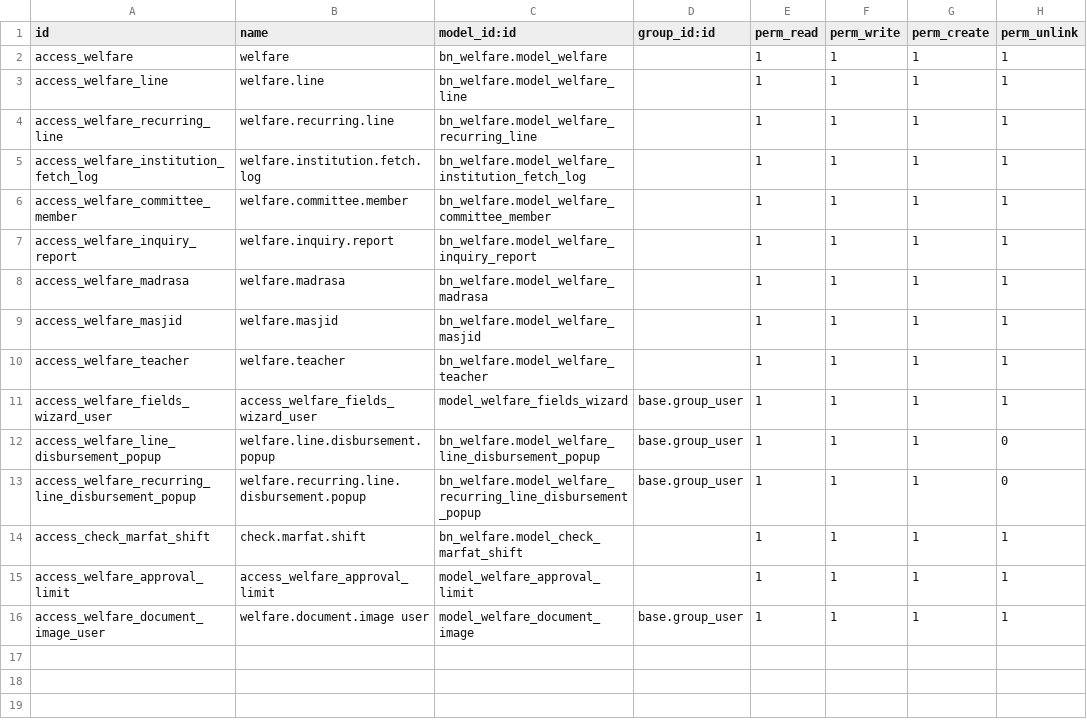
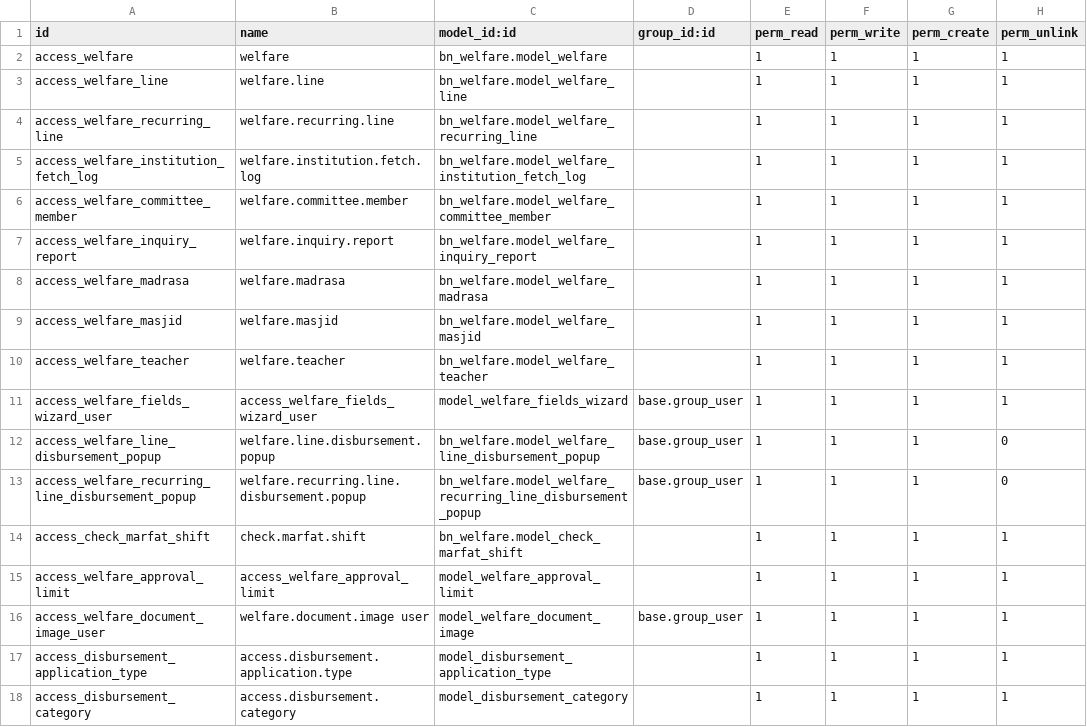
Before and after one commit to Saylani-Welfare-Trust/swit-odoo, a CSV file: custom-addons/bn_welfare/security/ir.model.access.csv, drawn as a sheet.

Commit message:
Welfare

```diff
--- a/custom-addons/bn_welfare/security/ir.model.access.csv
+++ b/custom-addons/bn_welfare/security/ir.model.access.csv
@@ -16 +16,3 @@ access_welfare_approval_limit,access_welfare_approval_limit,model_welfare_approv
 access_welfare_document_image_user,welfare.document.image user,model_welfare_document_image,base.group_user,1,1,1,1
+access_disbursement_application_type,access.disbursement.application.type,model_disbursement_application_type,,1,1,1,1
+access_disbursement_category,access.disbursement.category,model_disbursement_category,,1,1,1,1
```
Also changed, not shown: 19 other files.
